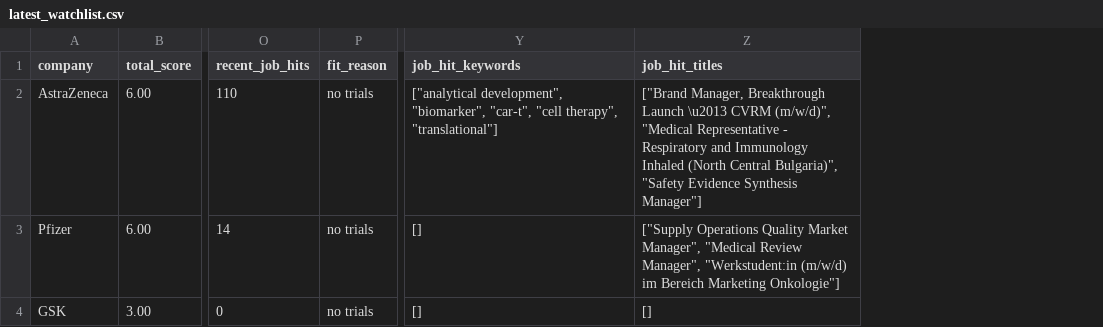
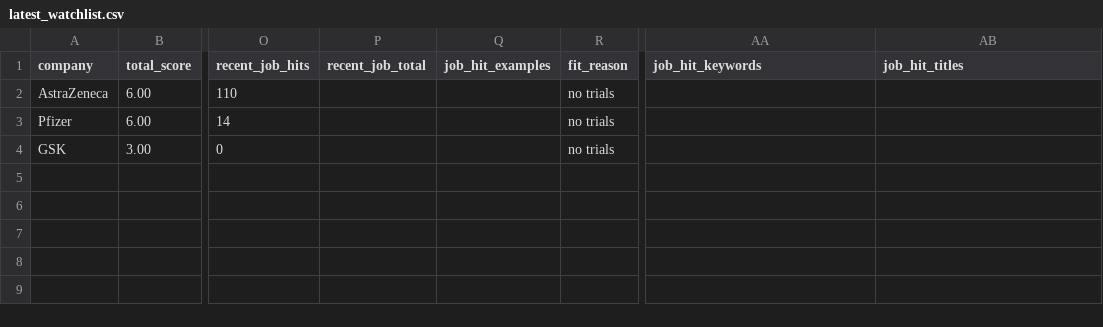
Before and after one commit to ThorfinnThor/radar, a CSV file: exports/latest_watchlist.csv, drawn as a sheet; only a part is shown, gaps mark what is left out; addresses are those after the commit; the diff names each change by its address in the sheet, - before the commit and + after, or states it on an @@ line.

```diff
--- a/exports/latest_watchlist.csv
+++ b/exports/latest_watchlist.csv
+column P (recent_job_total), empty
+column Q (job_hit_examples), empty
-AA2 (job_hit_keywords): ["analytical development", "biomarker", "car-t", "cell therapy", "translational"]
+AA2 (job_hit_keywords): (empty)
-AB2 (job_hit_titles): ["Brand Manager, Breakthrough Launch \u2013 CVRM (m/w/d)", "Medical Representative - Respiratory and Immunology Inhaled (North Central Bulgaria)", "Safety Evidence Synthesis Manager"]
+AB2 (job_hit_titles): (empty)
-AA3:AA4 (job_hit_keywords): []
+AA3:AA4 (job_hit_keywords): (empty)
-AB3 (job_hit_titles): ["Supply Operations Quality Market Manager", "Medical Review Manager", "Werkstudent:in (m/w/d) im Bereich Marketing Onkologie"]
+AB3 (job_hit_titles): (empty)
-AB4 (job_hit_titles): []
+AB4 (job_hit_titles): (empty)
```
Also changed, not shown: exports/latest_top40.csv, 2 other files.
